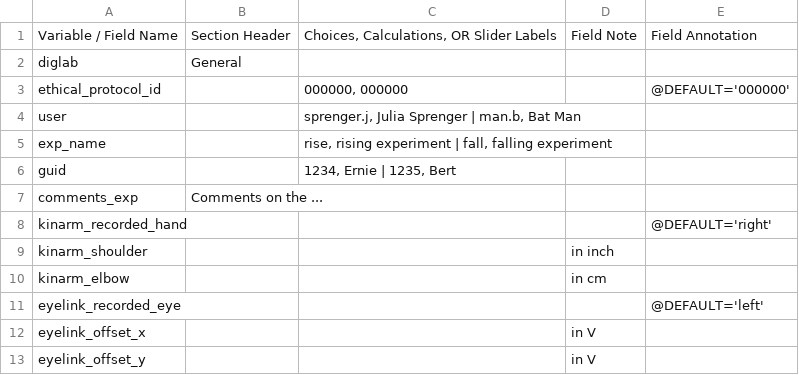
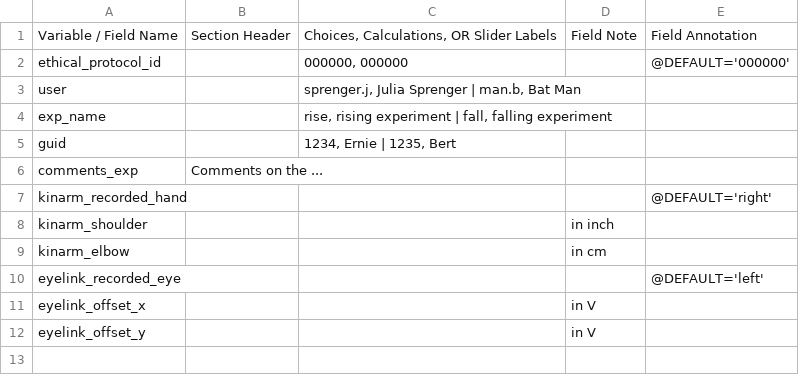
Before and after one commit to INT-NIT/DigLabTools, a CSV file: redcap_bridge/test_redcap/testfiles/TestProject/customizations.csv, drawn as a sheet.

Commit message:
adjust tests to new general template part

```diff
--- a/redcap_bridge/test_redcap/testfiles/TestProject/customizations.csv
+++ b/redcap_bridge/test_redcap/testfiles/TestProject/customizations.csv
@@ -1,3 +1,2 @@
 Variable / Field Name,Section Header,"Choices, Calculations, OR Slider Labels",Field Note,Field Annotation
-diglab,General,,,
 ethical_protocol_id,,"000000, 000000",, @DEFAULT='000000'
```
